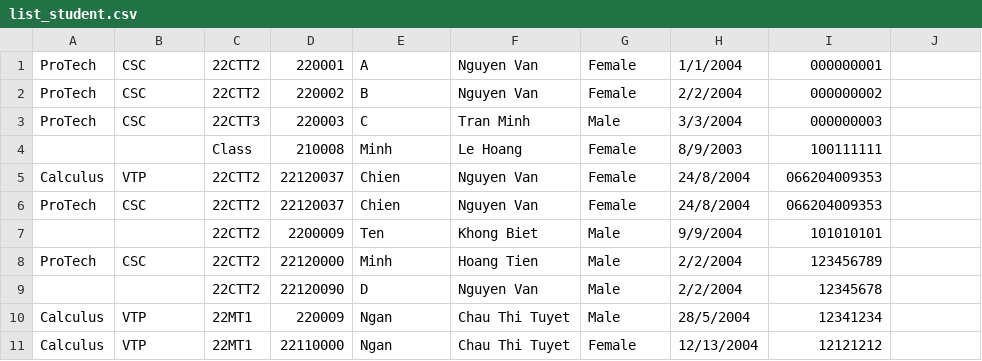
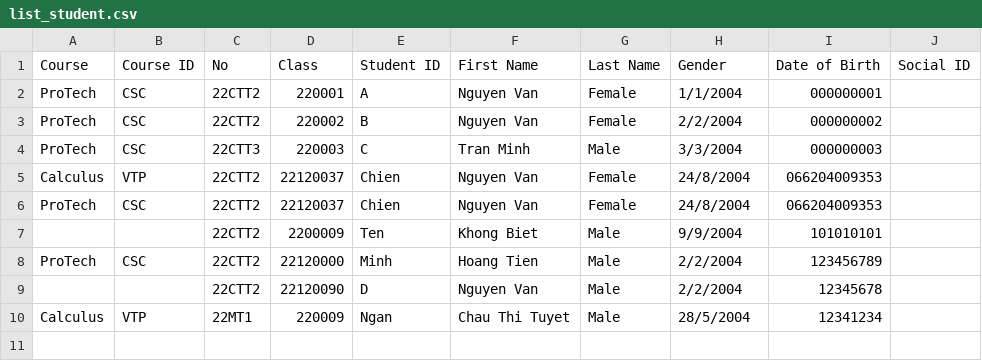
Before and after one commit to iAmncloud9/1stBonusProjectHCMUS, a CSV file: BonusProject/list_student.csv, drawn as a sheet.

```diff
--- a/BonusProject/list_student.csv
+++ b/BonusProject/list_student.csv
@@ -1 +1,2 @@
+Course,Course ID,No,Class,Student ID,First Name,Last Name,Gender,Date of Birth,Social ID
 ProTech,CSC,22CTT2,220001,A,Nguyen Van,Female,1/1/2004,000000001
@@ -3,3 +4,2 @@ ProTech,CSC,22CTT2,220002,B,Nguyen Van,Female,2/2/2004,000000002
 ProTech,CSC,22CTT3,220003,C,Tran Minh,Male,3/3/2004,000000003
-,,Class,210008,Minh,Le Hoang,Female,8/9/2003,100111111
 Calculus,VTP,22CTT2,22120037,Chien,Nguyen Van,Female,24/8/2004,066204009353
@@ -10,2 +10 @@ ProTech,CSC,22CTT2,22120000,Minh,Hoang Tien,Male,2/2/2004,123456789
 Calculus,VTP,22MT1,220009,Ngan,Chau Thi Tuyet,Male,28/5/2004,12341234
-Calculus,VTP,22MT1,22110000,Ngan,Chau Thi Tuyet,Female,12/13/2004,12121212
```
Also changed, not shown: BonusProject/student.csv, 19 other files.
